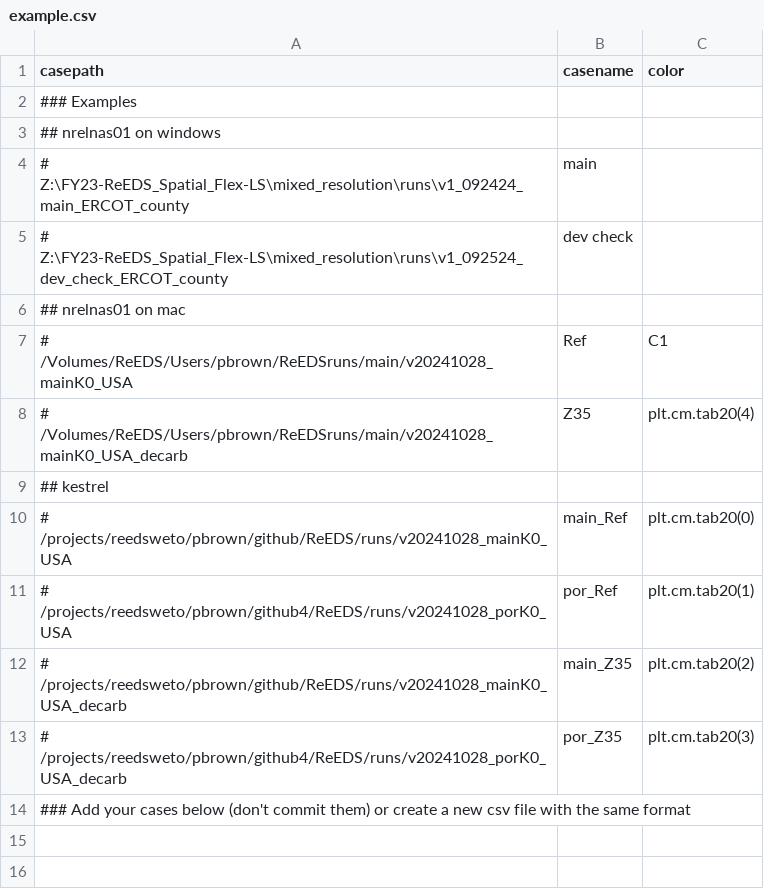
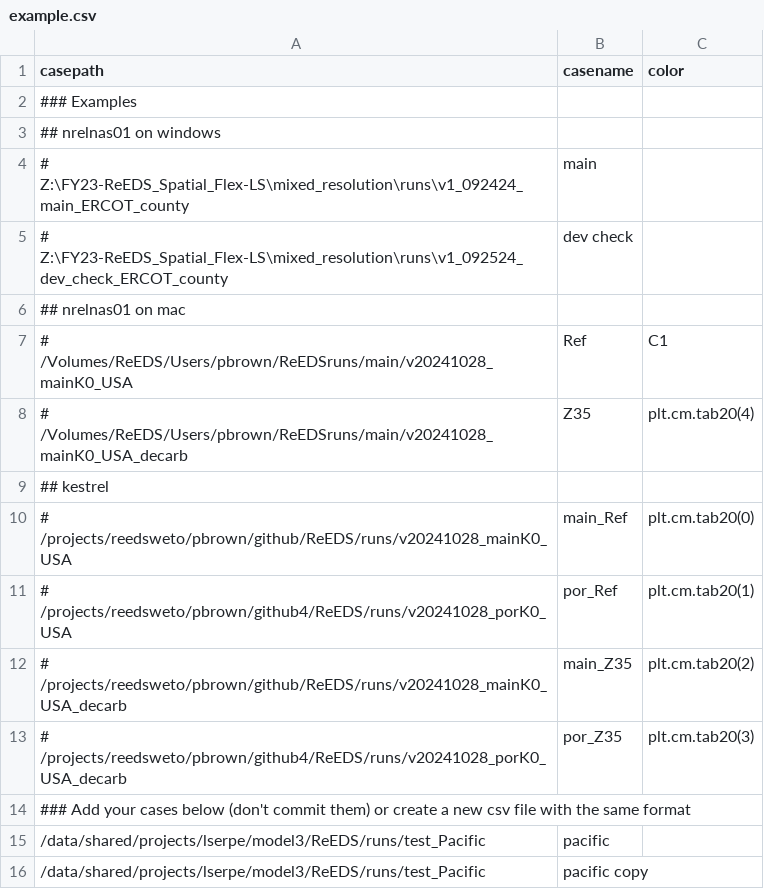
Before and after one commit to louisaserpe/UOED, a CSV file: postprocessing/example.csv, drawn as a sheet; the diff names each change by its address in the sheet, - before the commit and + after, or states it on an @@ line.

```diff
--- a/postprocessing/example.csv
+++ b/postprocessing/example.csv
+row 15: /data/shared/projects/lserpe/model3/ReEDS/runs/test_Pacific | pacific
+row 16: /data/shared/projects/lserpe/model3/ReEDS/runs/test_Pacific | pacific copy
```
Also changed, not shown: 11 other files.
